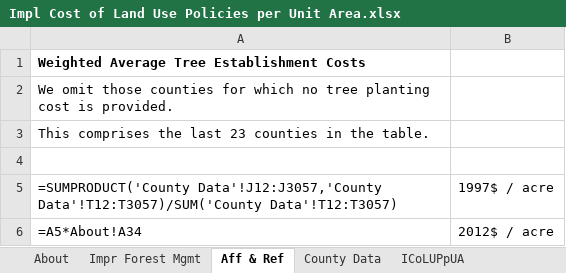
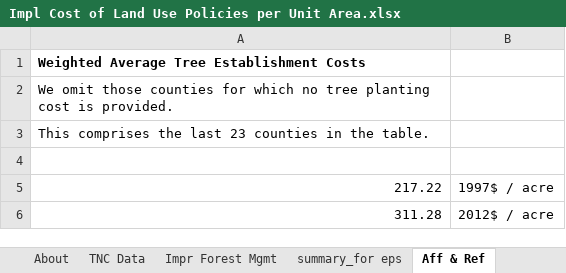
Before and after one commit to EnergyInnovation/eps-kentucky, an Excel workbook: InputData/land/ICoLUPpUA/Impl Cost of Land Use Policies per Unit Area.xlsx, sheet Aff & Ref, drawn as a sheet; values as stored, in another font and other column widths than the file's, no borders; formulas without a stored value are shown as written; the diff names each change by its address in the sheet, - before the commit and + after, or states it on an @@ line.

```diff
--- a/InputData/land/ICoLUPpUA/Impl Cost of Land Use Policies per Unit Area.xlsx (sheet Aff & Ref)
+++ b/InputData/land/ICoLUPpUA/Impl Cost of Land Use Policies per Unit Area.xlsx (sheet Aff & Ref)
+sheet tab: TNC Data
+sheet tab: summary_for eps
-A5: =SUMPRODUCT('County Data'!J12:J3057,'County Data'!T12:T3057)/SUM('County Data'!T12:T3057)
+A5: 217.22
-A6: =A5*About!A34
+A6: 311.28
```
Also changed, not shown: sheet County Data, sheet About, sheet Impr Forest Mgmt, sheet ICoLUPpUA, InputData/elec/BDPbES/BAU Dispatch Priority by Elec Source.xlsx, InputData/io-model/BECbIC/BAU Employee Compensation by ISIC Code.xlsx, 38 other files.
